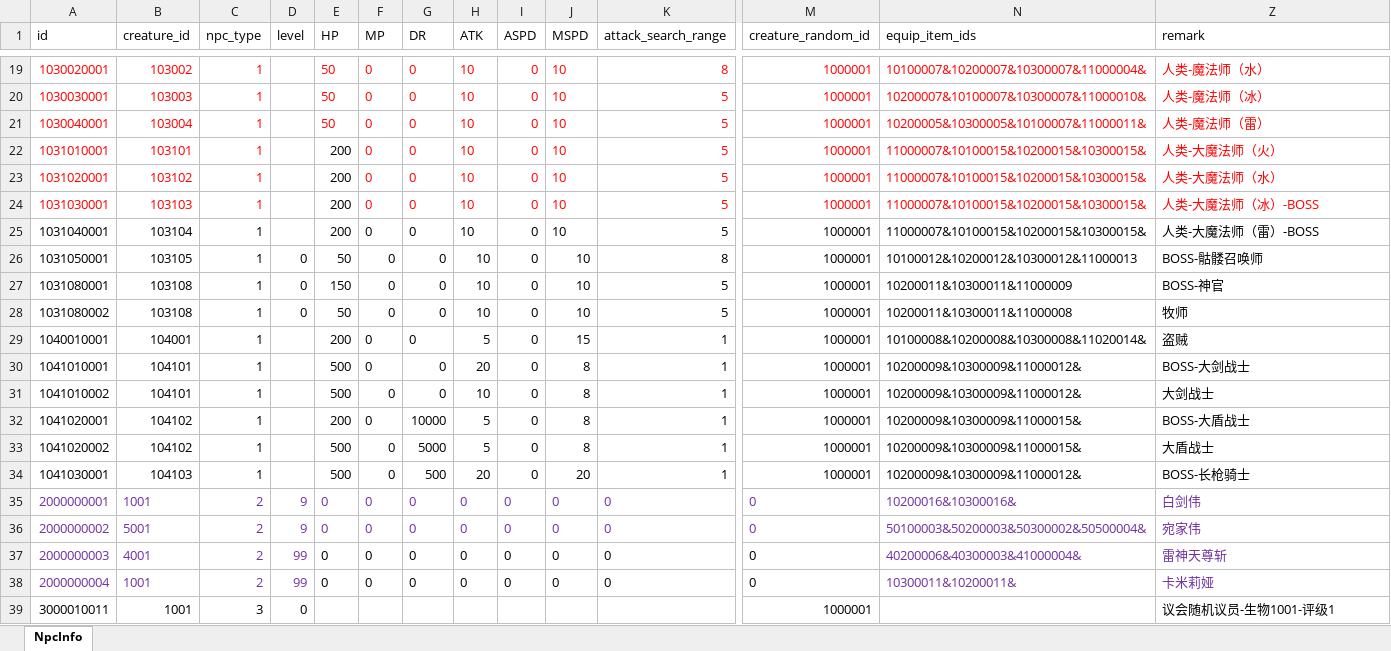
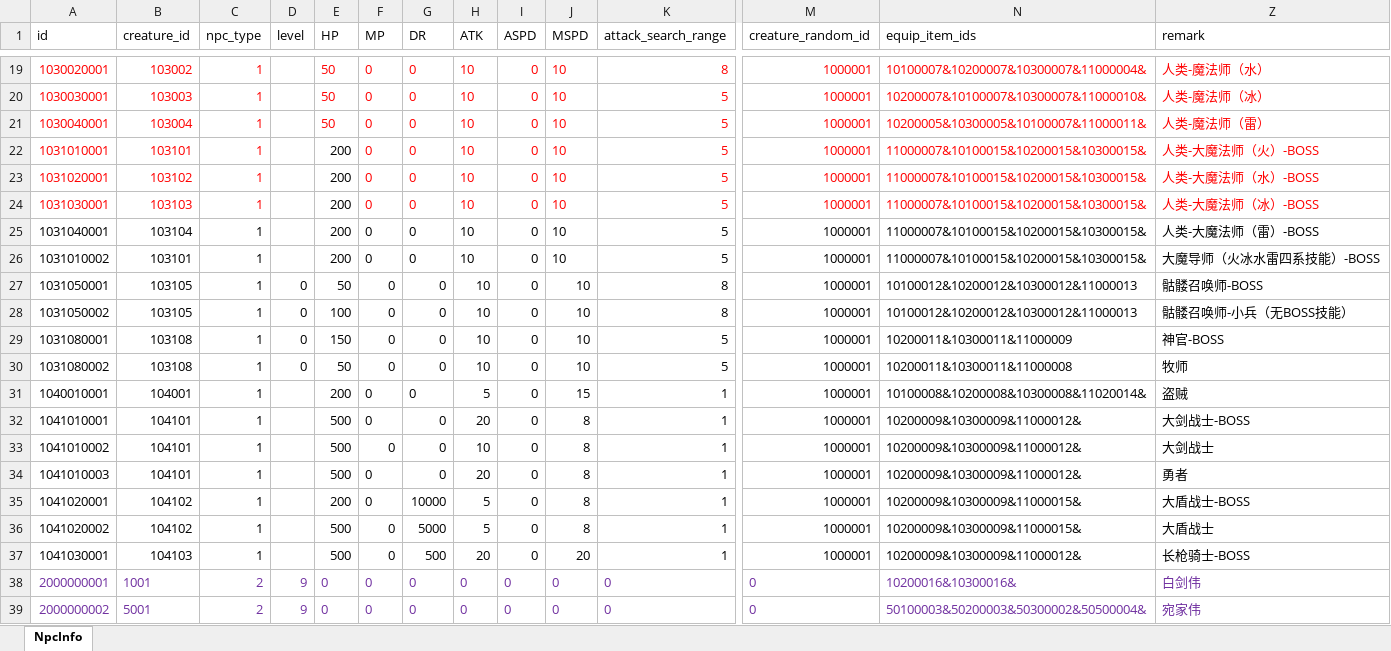
Before and after one commit to wobushiren79/DemonLordRoguelike, an Excel workbook: Demon Lord Roguelike/Assets/Data/Excel/excel_npc_info[NPC信息].xlsx, sheet NpcInfo, drawn as a sheet; only a part is shown, gaps mark what is left out; the shorter side is filled out with more unchanged rows; values as stored, in another font and other column widths than the file's, no borders; addresses are those after the commit; rows hold the shown columns only; the diff names each change by its address in the sheet, - before the commit and + after, or states it on an @@ line.

```diff
--- a/Demon Lord Roguelike/Assets/Data/Excel/excel_npc_info[NPC信息].xlsx (sheet NpcInfo)
+++ b/Demon Lord Roguelike/Assets/Data/Excel/excel_npc_info[NPC信息].xlsx (sheet NpcInfo)
-Z22 (remark): 人类-大魔法师（火）
+Z22 (remark): 人类-大魔法师（火）-BOSS
-Z23 (remark): 人类-大魔法师（水）
+Z23 (remark): 人类-大魔法师（水）-BOSS
+row 26: 1031010002 | 103101 | 1 |  | 200 | 0 | 0 | 10 | 0 | 10 | 5 | 1000001 | 11000007&10100015&10200015&10300015& | 大魔导师（火冰水雷四系技能）-BOSS
-Z27 (remark): BOSS-骷髅召唤师
+Z27 (remark): 骷髅召唤师-BOSS
+row 28: 1031050002 | 103105 | 1 | 0 | 100 | 0 | 0 | 10 | 0 | 10 | 8 | 1000001 | 10100012&10200012&10300012&11000013 | 骷髅召唤师-小兵（无BOSS技能）
-Z29 (remark): BOSS-神官
+Z29 (remark): 神官-BOSS
-Z32 (remark): BOSS-大剑战士
+Z32 (remark): 大剑战士-BOSS
+row 34: 1041010003 | 104101 | 1 |  | 500 | 0 | 0 | 20 | 0 | 8 | 1 | 1000001 | 10200009&10300009&11000012& | 勇者
-Z35 (remark): BOSS-大盾战士
+Z35 (remark): 大盾战士-BOSS
-Z37 (remark): BOSS-长枪骑士
+Z37 (remark): 长枪骑士-BOSS
```
Also changed, not shown: hidden cells, Demon Lord Roguelike/Assets/Data/Excel/excel_fight_type_conquer_info[战斗-征服模式].xlsx, Demon Lord Roguelike/Assets/Data/Excel/excel_language[多语言_FrameWork].xlsx, 16 other files.
